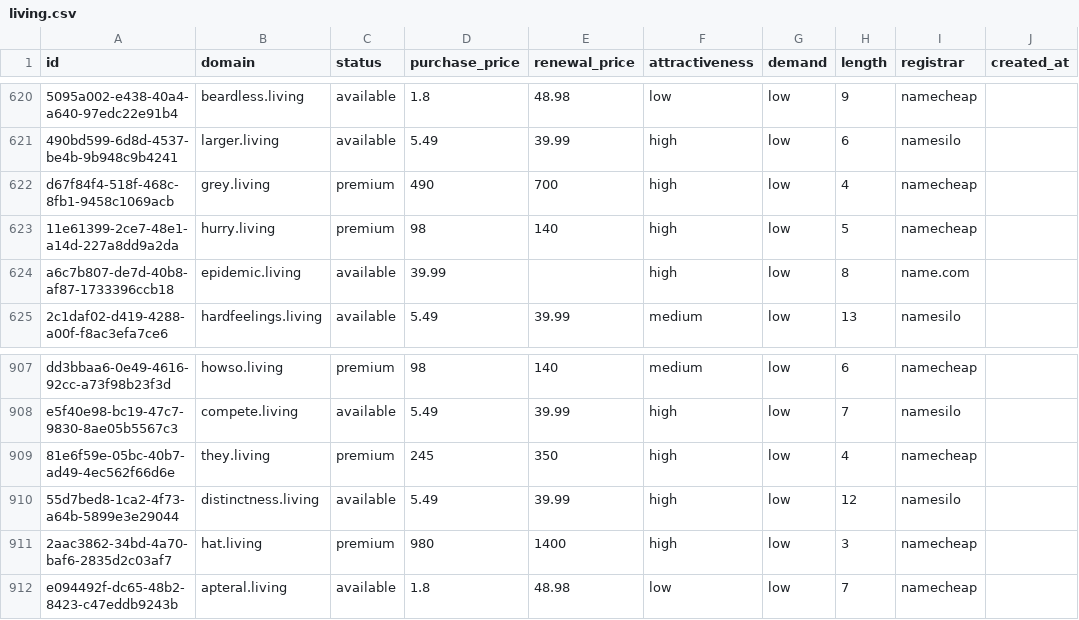
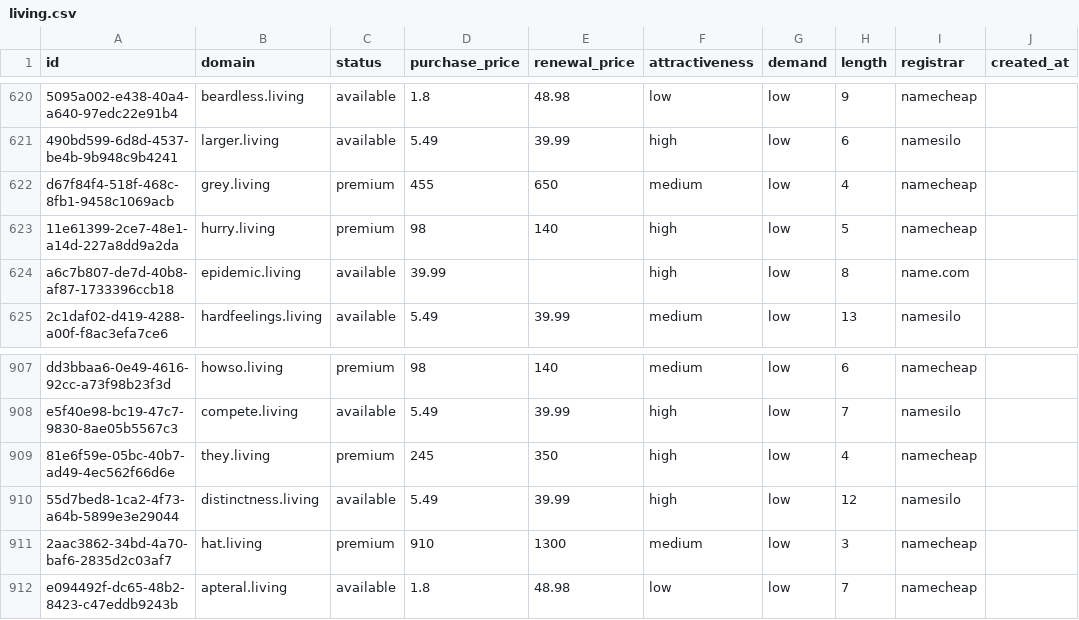
Before and after one commit to UniqueDomains/living-oneword-domains, a CSV file: living.csv, drawn as a sheet; only a part is shown, gaps mark what is left out; the diff names each change by its address in the sheet, - before the commit and + after, or states it on an @@ line.

Commit message:
Domains update

```diff
--- a/living.csv
+++ b/living.csv
-D622 (purchase_price): 490
+D622 (purchase_price): 455
-E622 (renewal_price): 700
+E622 (renewal_price): 650
-F622 (attractiveness): high
+F622 (attractiveness): medium
-D911 (purchase_price): 980
+D911 (purchase_price): 910
-E911 (renewal_price): 1400
+E911 (renewal_price): 1300
-F911 (attractiveness): high
+F911 (attractiveness): medium
```
Also changed, not shown: 4 other files.
